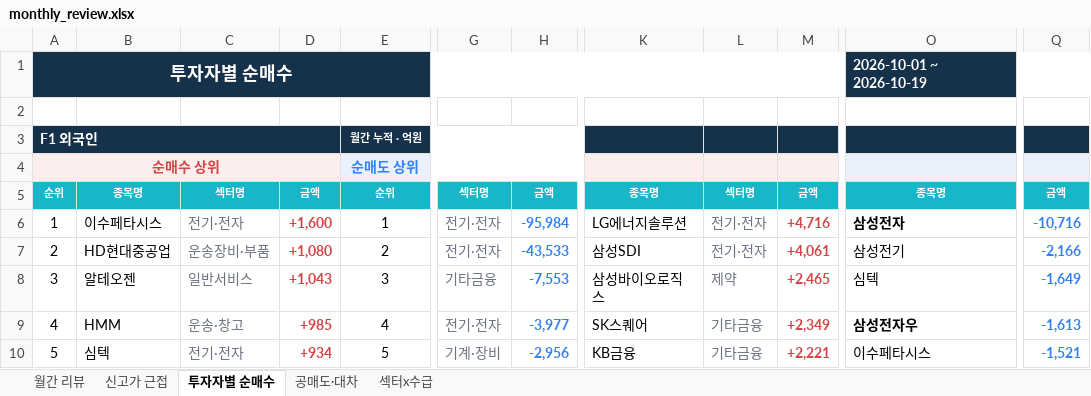
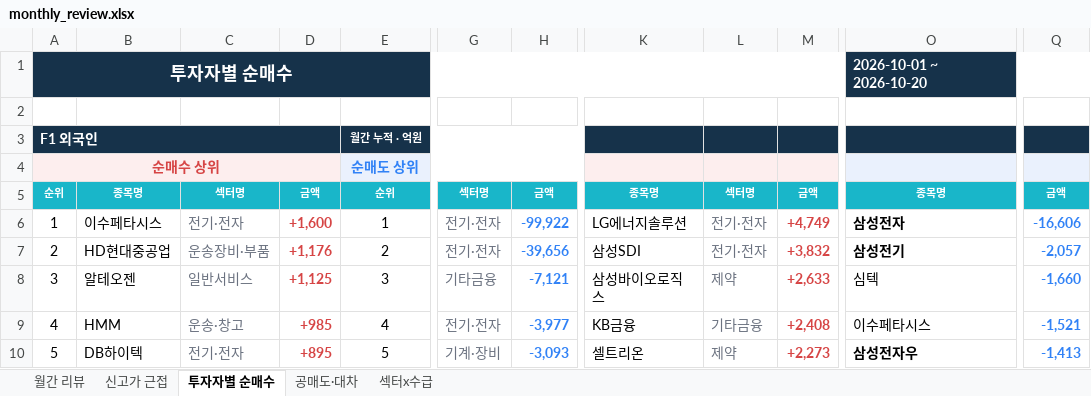
Before and after one commit to jykim0048/backtest_stock, an Excel workbook: public/monthly_review.xlsx, sheet 투자자별 순매수, drawn as a sheet; only a part is shown, gaps mark what is left out; values as stored, in another font and other column widths than the file's, no borders; the diff covers the shown part only; the diff names each change by its address in the sheet, - before the commit and + after, or states it on an @@ line.

```diff
--- a/public/monthly_review.xlsx (sheet 투자자별 순매수)
+++ b/public/monthly_review.xlsx (sheet 투자자별 순매수)
-O1: 2026-10-01 ~ 2026-10-19
+O1: 2026-10-01 ~ 2026-10-20
-H6: -95,984
+H6: -99,922
-M6: +4,716
+M6: +4,749
-Q6: -10,716
+Q6: -16,606
-D7: +1,080
+D7: +1,176
-H7: -43,533
+H7: -39,656
-M7: +4,061
+M7: +3,832
-O7 bold: off
+O7 bold: on
-Q7: -2,166
+Q7: -2,057
-D8: +1,043
+D8: +1,125
-H8: -7,553
+H8: -7,121
-M8: +2,465
+M8: +2,633
-Q8: -1,649
+Q8: -1,660
-K9: SK스퀘어
+K9: KB금융
-M9: +2,349
+M9: +2,408
-O9: 삼성전자우
+O9: 이수페타시스
-O9 bold: on
+O9 bold: off
-Q9: -1,613
+Q9: -1,521
-B10: 심텍
+B10: DB하이텍
-D10: +934
+D10: +895
-H10: -2,956
+H10: -3,093
-K10: KB금융
+K10: 셀트리온
-L10: 기타금융
+L10: 제약
-M10: +2,221
+M10: +2,273
-O10: 이수페타시스
+O10: 삼성전자우
-O10 bold: off
+O10 bold: on
-Q10: -1,521
+Q10: -1,413
```
Also changed, not shown: 3 added rows, 3 removed rows, 241 edited cells and cell formats elsewhere in this sheet, sheet 월간 리뷰, sheet 신고가 근접, sheet 섹터x수급, sheet 공매도·대차, public/reports/monthly_review/2026-10.xlsx, 2 other files.
